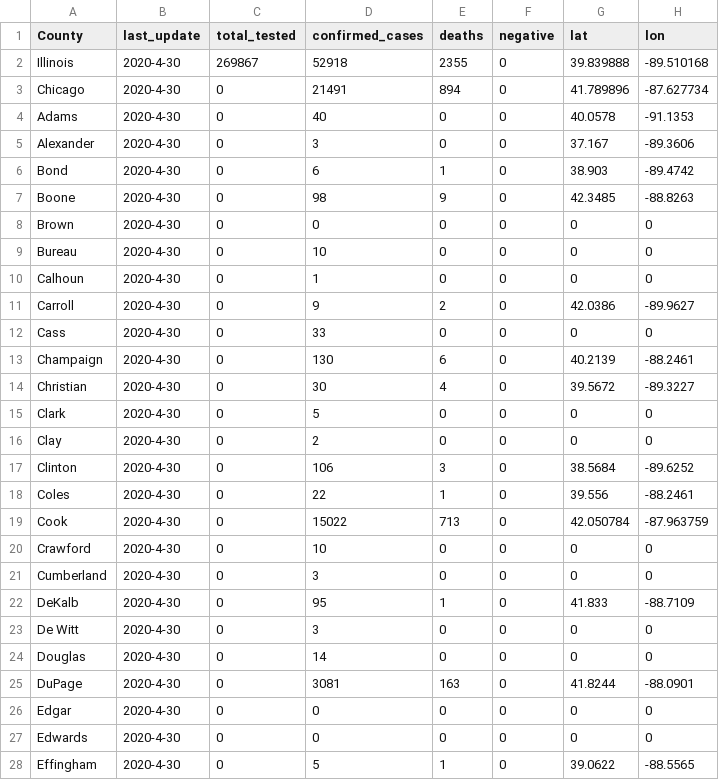
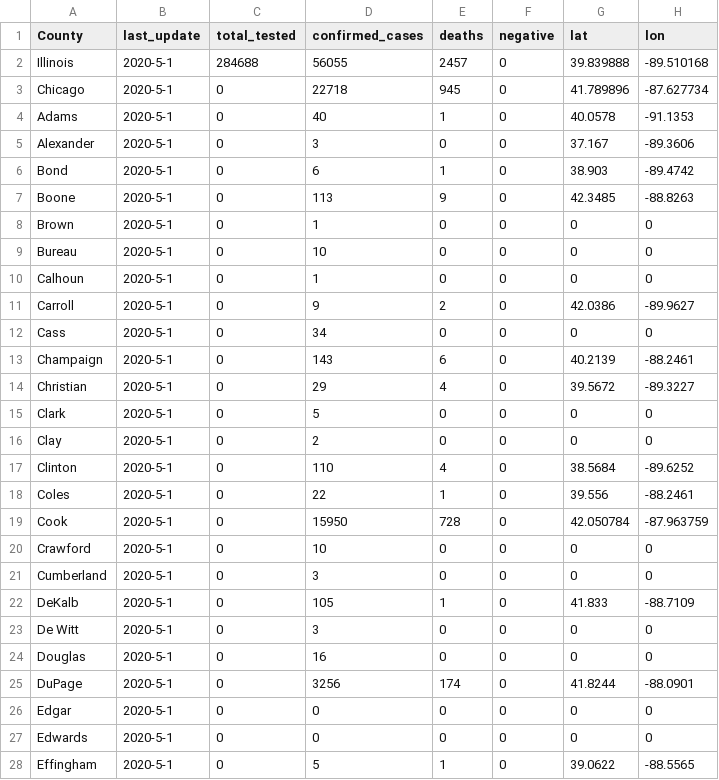
Before and after one commit to luisibanez/covid-19-data, a CSV file: data/United_States/Illinois/characteristics_by_county.csv, drawn as a sheet; only a part is shown; the diff covers the shown part only.

```diff
--- a/data/United_States/Illinois/characteristics_by_county.csv
+++ b/data/United_States/Illinois/characteristics_by_county.csv
@@ -1,28 +1,28 @@
 County,last_update,total_tested,confirmed_cases,deaths,negative,lat,lon
-Illinois,2020-4-30,269867,52918,2355,0,39.839888,-89.510168
-Chicago,2020-4-30,0,21491,894,0,41.789896,-87.627734
-Adams,2020-4-30,0,40,0,0,40.0578,-91.1353
-Alexander,2020-4-30,0,3,0,0,37.167,-89.3606
-Bond,2020-4-30,0,6,1,0,38.903,-89.4742
-Boone,2020-4-30,0,98,9,0,42.3485,-88.8263
-Brown,2020-4-30,0,0,0,0,0,0
-Bureau,2020-4-30,0,10,0,0,0,0
-Calhoun,2020-4-30,0,1,0,0,0,0
-Carroll,2020-4-30,0,9,2,0,42.0386,-89.9627
-Cass,2020-4-30,0,33,0,0,0,0
-Champaign,2020-4-30,0,130,6,0,40.2139,-88.2461
-Christian,2020-4-30,0,30,4,0,39.5672,-89.3227
-Clark,2020-4-30,0,5,0,0,0,0
-Clay,2020-4-30,0,2,0,0,0,0
-Clinton,2020-4-30,0,106,3,0,38.5684,-89.6252
-Coles,2020-4-30,0,22,1,0,39.556,-88.2461
-Cook,2020-4-30,0,15022,713,0,42.050784,-87.963759
-Crawford,2020-4-30,0,10,0,0,0,0
-Cumberland,2020-4-30,0,3,0,0,0,0
-DeKalb,2020-4-30,0,95,1,0,41.833,-88.7109
-De Witt,2020-4-30,0,3,0,0,0,0
-Douglas,2020-4-30,0,14,0,0,0,0
-DuPage,2020-4-30,0,3081,163,0,41.8244,-88.0901
-Edgar,2020-4-30,0,0,0,0,0,0
-Edwards,2020-4-30,0,0,0,0,0,0
-Effingham,2020-4-30,0,5,1,0,39.0622,-88.5565
+Illinois,2020-5-1,284688,56055,2457,0,39.839888,-89.510168
+Chicago,2020-5-1,0,22718,945,0,41.789896,-87.627734
+Adams,2020-5-1,0,40,1,0,40.0578,-91.1353
+Alexander,2020-5-1,0,3,0,0,37.167,-89.3606
+Bond,2020-5-1,0,6,1,0,38.903,-89.4742
+Boone,2020-5-1,0,113,9,0,42.3485,-88.8263
+Brown,2020-5-1,0,1,0,0,0,0
+Bureau,2020-5-1,0,10,0,0,0,0
+Calhoun,2020-5-1,0,1,0,0,0,0
+Carroll,2020-5-1,0,9,2,0,42.0386,-89.9627
+Cass,2020-5-1,0,34,0,0,0,0
+Champaign,2020-5-1,0,143,6,0,40.2139,-88.2461
+Christian,2020-5-1,0,29,4,0,39.5672,-89.3227
+Clark,2020-5-1,0,5,0,0,0,0
+Clay,2020-5-1,0,2,0,0,0,0
+Clinton,2020-5-1,0,110,4,0,38.5684,-89.6252
+Coles,2020-5-1,0,22,1,0,39.556,-88.2461
+Cook,2020-5-1,0,15950,728,0,42.050784,-87.963759
+Crawford,2020-5-1,0,10,0,0,0,0
+Cumberland,2020-5-1,0,3,0,0,0,0
+DeKalb,2020-5-1,0,105,1,0,41.833,-88.7109
+De Witt,2020-5-1,0,3,0,0,0,0
+Douglas,2020-5-1,0,16,0,0,0,0
+DuPage,2020-5-1,0,3256,174,0,41.8244,-88.0901
+Edgar,2020-5-1,0,0,0,0,0,0
+Edwards,2020-5-1,0,0,0,0,0,0
+Effingham,2020-5-1,0,5,1,0,39.0622,-88.5565
```
Also changed, not shown: 129 edited cells elsewhere in this file, data/United_States/Illinois/confirmed_cases_by_county_per_age.csv, data/United_States/Illinois/confirmed_cases_by_county_per_race.csv, 14 other files.
